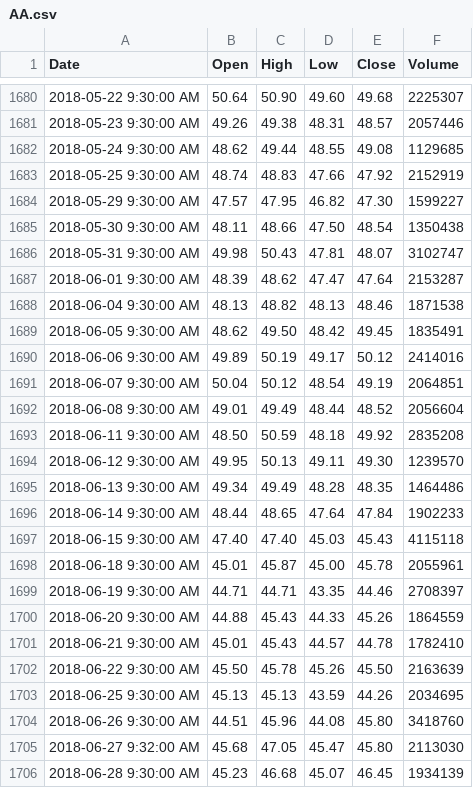
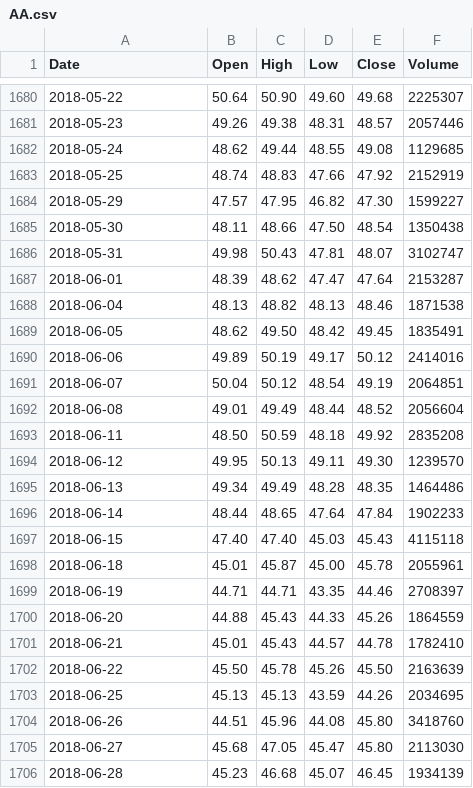
Before and after one commit to Biarys/bt_plat, a CSV file: stock_data/AA.csv, drawn as a sheet; only a part is shown, gaps mark what is left out; the diff covers the shown part only.

```diff
--- a/stock_data/AA.csv
+++ b/stock_data/AA.csv
@@ -1680,27 +1680,27 @@ Date,Open,High,Low,Close,Volume
-2018-05-22 9:30:00 AM,50.64,50.90,49.60,49.68,2225307
-2018-05-23 9:30:00 AM,49.26,49.38,48.31,48.57,2057446
-2018-05-24 9:30:00 AM,48.62,49.44,48.55,49.08,1129685
-2018-05-25 9:30:00 AM,48.74,48.83,47.66,47.92,2152919
-2018-05-29 9:30:00 AM,47.57,47.95,46.82,47.30,1599227
-2018-05-30 9:30:00 AM,48.11,48.66,47.50,48.54,1350438
-2018-05-31 9:30:00 AM,49.98,50.43,47.81,48.07,3102747
-2018-06-01 9:30:00 AM,48.39,48.62,47.47,47.64,2153287
-2018-06-04 9:30:00 AM,48.13,48.82,48.13,48.46,1871538
-2018-06-05 9:30:00 AM,48.62,49.50,48.42,49.45,1835491
-2018-06-06 9:30:00 AM,49.89,50.19,49.17,50.12,2414016
-2018-06-07 9:30:00 AM,50.04,50.12,48.54,49.19,2064851
-2018-06-08 9:30:00 AM,49.01,49.49,48.44,48.52,2056604
-2018-06-11 9:30:00 AM,48.50,50.59,48.18,49.92,2835208
-2018-06-12 9:30:00 AM,49.95,50.13,49.11,49.30,1239570
-2018-06-13 9:30:00 AM,49.34,49.49,48.28,48.35,1464486
-2018-06-14 9:30:00 AM,48.44,48.65,47.64,47.84,1902233
-2018-06-15 9:30:00 AM,47.40,47.40,45.03,45.43,4115118
-2018-06-18 9:30:00 AM,45.01,45.87,45.00,45.78,2055961
-2018-06-19 9:30:00 AM,44.71,44.71,43.35,44.46,2708397
-2018-06-20 9:30:00 AM,44.88,45.43,44.33,45.26,1864559
-2018-06-21 9:30:00 AM,45.01,45.43,44.57,44.78,1782410
-2018-06-22 9:30:00 AM,45.50,45.78,45.26,45.50,2163639
-2018-06-25 9:30:00 AM,45.13,45.13,43.59,44.26,2034695
-2018-06-26 9:30:00 AM,44.51,45.96,44.08,45.80,3418760
-2018-06-27 9:32:00 AM,45.68,47.05,45.47,45.80,2113030
-2018-06-28 9:30:00 AM,45.23,46.68,45.07,46.45,1934139
+2018-05-22,50.64,50.90,49.60,49.68,2225307
+2018-05-23,49.26,49.38,48.31,48.57,2057446
+2018-05-24,48.62,49.44,48.55,49.08,1129685
+2018-05-25,48.74,48.83,47.66,47.92,2152919
+2018-05-29,47.57,47.95,46.82,47.30,1599227
+2018-05-30,48.11,48.66,47.50,48.54,1350438
+2018-05-31,49.98,50.43,47.81,48.07,3102747
+2018-06-01,48.39,48.62,47.47,47.64,2153287
+2018-06-04,48.13,48.82,48.13,48.46,1871538
+2018-06-05,48.62,49.50,48.42,49.45,1835491
+2018-06-06,49.89,50.19,49.17,50.12,2414016
+2018-06-07,50.04,50.12,48.54,49.19,2064851
+2018-06-08,49.01,49.49,48.44,48.52,2056604
+2018-06-11,48.50,50.59,48.18,49.92,2835208
+2018-06-12,49.95,50.13,49.11,49.30,1239570
+2018-06-13,49.34,49.49,48.28,48.35,1464486
+2018-06-14,48.44,48.65,47.64,47.84,1902233
+2018-06-15,47.40,47.40,45.03,45.43,4115118
+2018-06-18,45.01,45.87,45.00,45.78,2055961
+2018-06-19,44.71,44.71,43.35,44.46,2708397
+2018-06-20,44.88,45.43,44.33,45.26,1864559
+2018-06-21,45.01,45.43,44.57,44.78,1782410
+2018-06-22,45.50,45.78,45.26,45.50,2163639
+2018-06-25,45.13,45.13,43.59,44.26,2034695
+2018-06-26,44.51,45.96,44.08,45.80,3418760
+2018-06-27,45.68,47.05,45.47,45.80,2113030
+2018-06-28,45.23,46.68,45.07,46.45,1934139
```
Also changed, not shown: 58 edited cells elsewhere in this file, stock_data/AAPL.csv.
